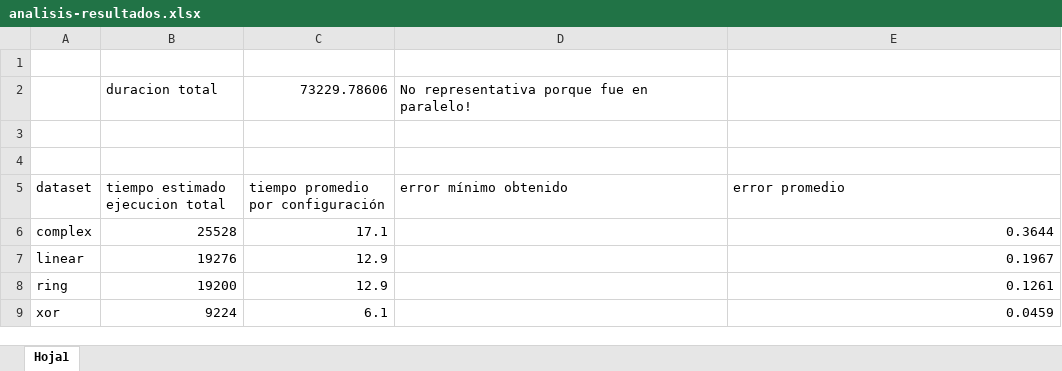
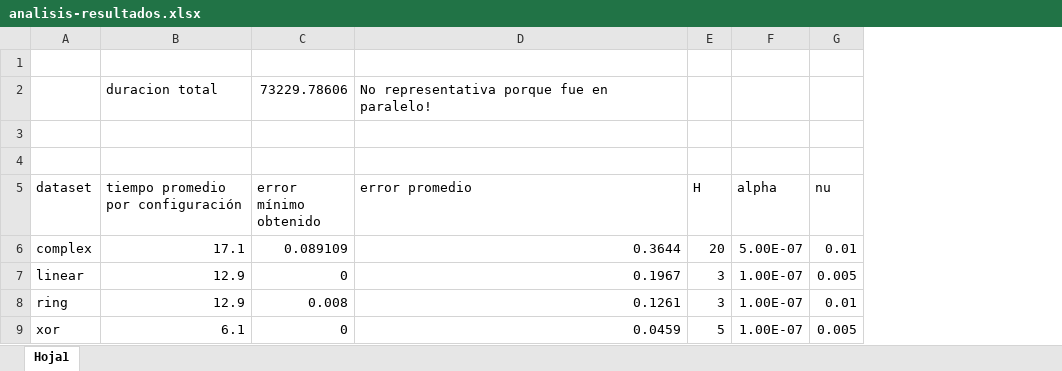
Before and after one commit to s0lver/Phd-Courses, an Excel workbook: period-2/pattern-recognition/tarea05/reporte/analisis-resultados.xlsx, sheet Hoja1, drawn as a sheet; values as stored, in another font and other column widths than the file's, no borders; removed rows and columns are numbered as before the commit, all else as after; the diff names each change by its address in the sheet, - before the commit and + after, or states it on an @@ line.

```diff
--- a/period-2/pattern-recognition/tarea05/reporte/analisis-resultados.xlsx (sheet Hoja1)
+++ b/period-2/pattern-recognition/tarea05/reporte/analisis-resultados.xlsx (sheet Hoja1)
-column B (tiempo estimado ejecucion total), rows 6-9: 25528 | 19276 | 19200 | 9224
-column D (error mínimo obtenido), empty
+column C (error mínimo obtenido), rows 6-9: 0.089109 | 0 | 0.008 | 0
+column E (H), rows 6-9: 20 | 3 | 3 | 5
+column F (alpha), rows 6-9: 5.00E-07 | 1.00E-07 | 1.00E-07 | 1.00E-07
+column G (nu), rows 6-9: 0.01 | 0.005 | 0.01 | 0.005
-row 2:  | duracion total | 73229.78606 | No representativa porque fue en paralelo!
+row 2:  | duracion total | 73229.78606 | No representativa porque fue en paralelo!
```
Also changed, not shown: 16 other files.
